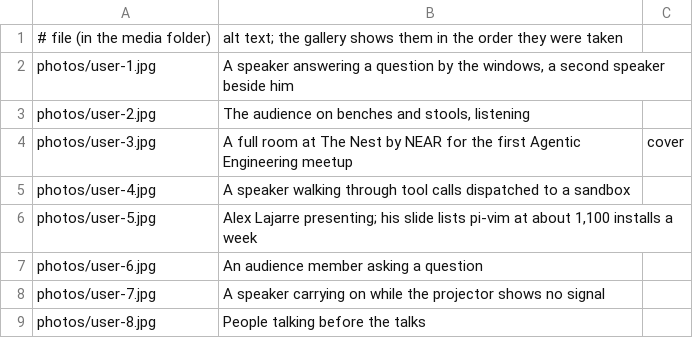
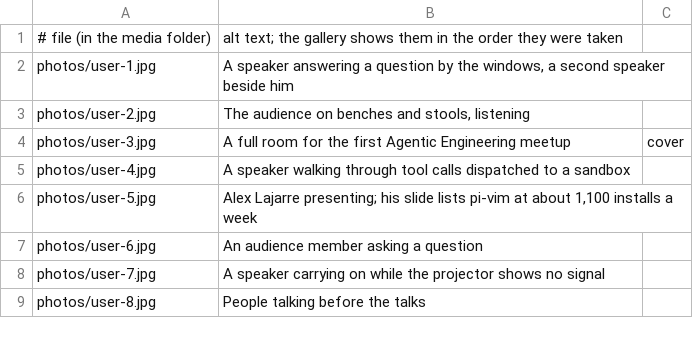
Before and after one commit to agnteng/production, a TSV file: content/2026-05-27/gallery.tsv, drawn as a sheet.

```diff
--- a/content/2026-05-27/gallery.tsv
+++ b/content/2026-05-27/gallery.tsv
@@ -3,3 +3,3 @@ photos/user-1.jpg	A speaker answering a question by the windows, a second speake
 photos/user-2.jpg	The audience on benches and stools, listening
-photos/user-3.jpg	A full room at The Nest by NEAR for the first Agentic Engineering meetup	cover
+photos/user-3.jpg	A full room for the first Agentic Engineering meetup	cover
 photos/user-4.jpg	A speaker walking through tool calls dispatched to a sandbox
```
Also changed, not shown: content/2026-06-16/gallery.tsv, content/2026-07-29/gallery.tsv, 4 other files.
